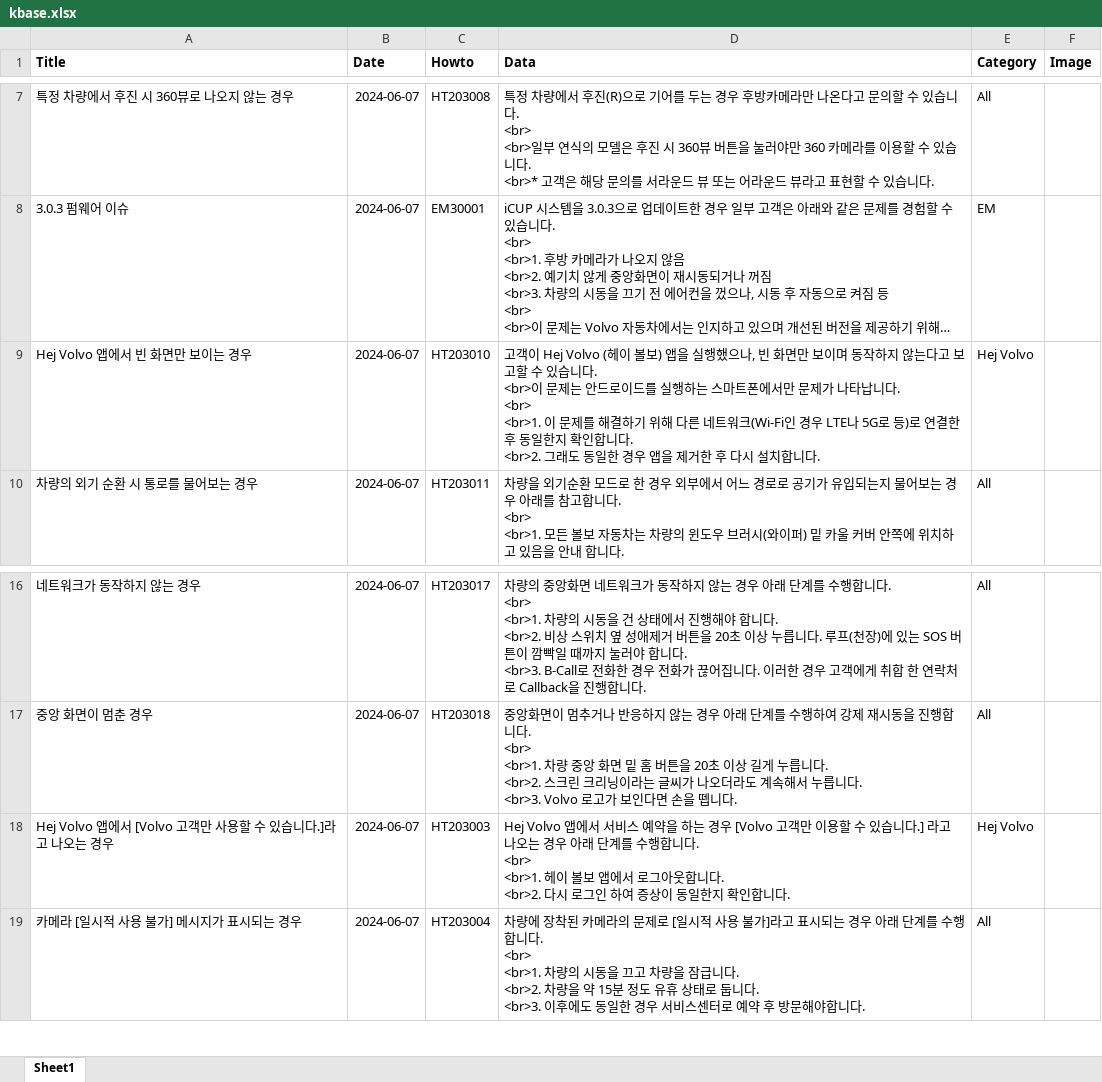
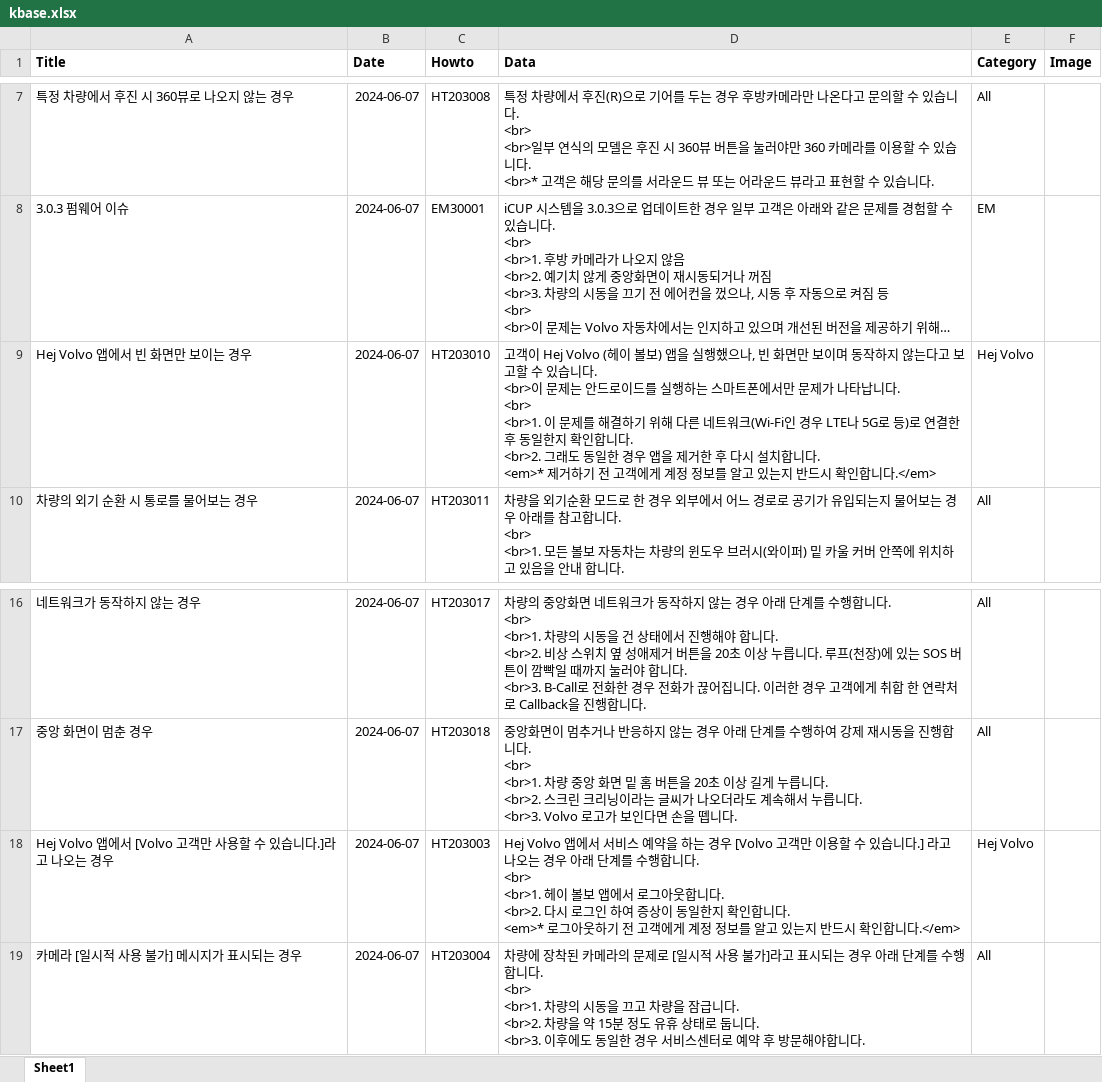
Before and after one commit to hyunos/hyuno.s, an Excel workbook: kbase.xlsx, sheet Sheet1, drawn as a sheet; only a part is shown, gaps mark what is left out; long unchanged cells end in …; values as stored, in another font and other column widths than the file's, no borders; ↵ is a line break in a cell; the diff names each change by its address in the sheet, - before the commit and + after, or states it on an @@ line.

Commit message:
Add files via upload

```diff
--- a/kbase.xlsx (sheet Sheet1)
+++ b/kbase.xlsx (sheet Sheet1)
-D9 (Data): …합니다.
+D9 (Data): …합니다. ↵ <em>* 제거하기 전 고객에게 계정 정보를 알고 있는지 반드시 확인합니다.</em>
-D18 (Data): …합니다.
+D18 (Data): …합니다. ↵ <em>* 로그아웃하기 전 고객에게 계정 정보를 알고 있는지 반드시 확인합니다.</em>
```
